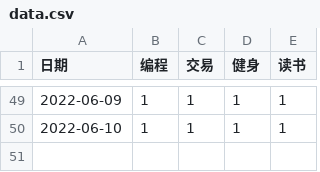
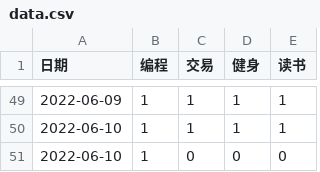
Before and after one commit to Hansimov/life-plan, a CSV file: data.csv, drawn as a sheet; only a part is shown, gaps mark what is left out.

```diff
--- a/data.csv
+++ b/data.csv
@@ -50 +50,2 @@
 2022-06-10,1,1,1,1
+2022-06-10,1,0,0,0
```
Also changed, not shown: 1 other file.
